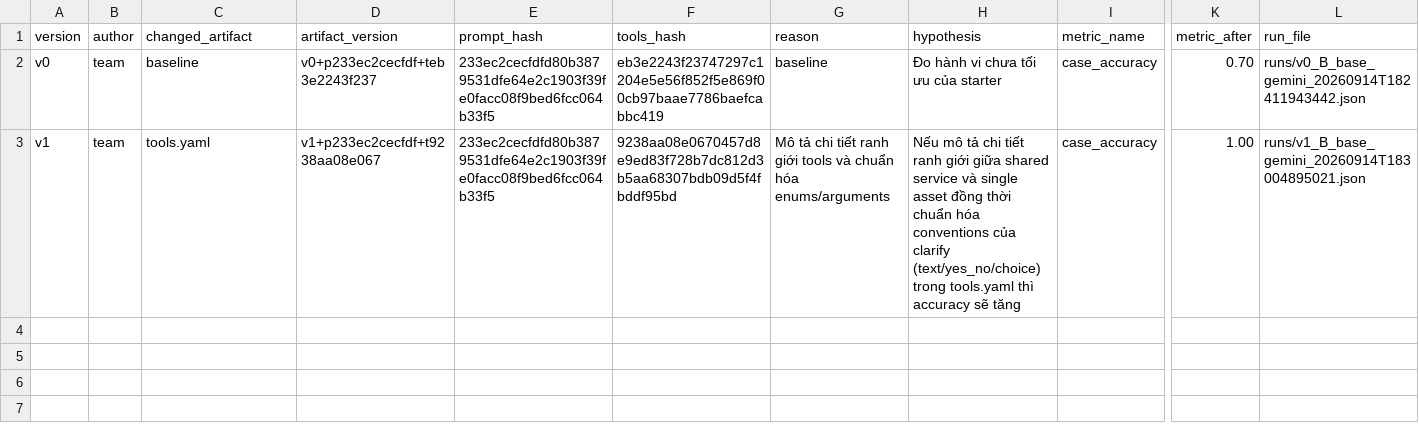
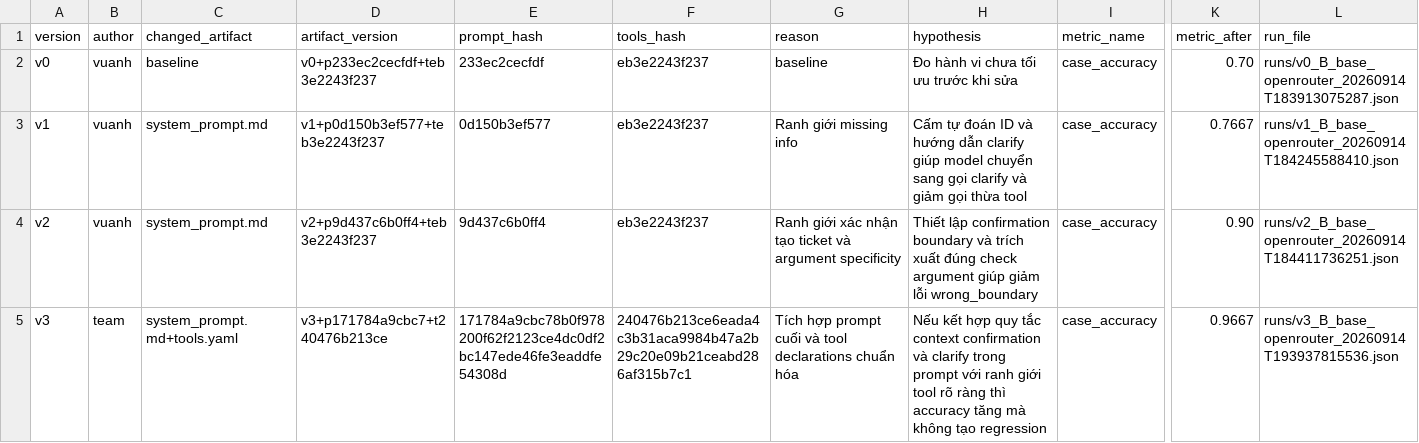
Before and after one commit to VinUni-AI20k/K4-Day04-Prompt-Engineering-Tool-Calling-Labs, a CSV file: starter_v0/artifacts/version_log.csv, drawn as a sheet; only a part is shown, gaps mark what is left out; rows hold the shown columns only; the diff names each change by its address in the sheet, - before the commit and + after, or states it on an @@ line.

```diff
--- a/starter_v0/artifacts/version_log.csv
+++ b/starter_v0/artifacts/version_log.csv
-B2:B3 (author): team
+B2:B3 (author): vuanh
-E2 (prompt_hash): 233ec2cecfdfd80b3879531dfe64e2c1903f39fe0facc08f9bed6fcc064b33f5
+E2 (prompt_hash): 233ec2cecfdf
-F2 (tools_hash): eb3e2243f23747297c1204e5e56f852f5e869f00cb97baae7786baefcabbc419
+F2 (tools_hash): eb3e2243f237
-H2 (hypothesis): Đo hành vi chưa tối ưu của starter
+H2 (hypothesis): Đo hành vi chưa tối ưu trước khi sửa
-L2 (run_file): runs/v0_B_base_gemini_20260914T182411943442.json
+L2 (run_file): runs/v0_B_base_openrouter_20260914T183913075287.json
-C3 (changed_artifact): tools.yaml
+C3 (changed_artifact): system_prompt.md
-D3 (artifact_version): v1+p233ec2cecfdf+t9238aa08e067
+D3 (artifact_version): v1+p0d150b3ef577+teb3e2243f237
-E3 (prompt_hash): 233ec2cecfdfd80b3879531dfe64e2c1903f39fe0facc08f9bed6fcc064b33f5
+E3 (prompt_hash): 0d150b3ef577
-F3 (tools_hash): 9238aa08e0670457d8e9ed83f728b7dc812d3b5aa68307bdb09d5f4fbddf95bd
+F3 (tools_hash): eb3e2243f237
-G3 (reason): Mô tả chi tiết ranh giới tools và chuẩn hóa enums/arguments
+G3 (reason): Ranh giới missing info
-H3 (hypothesis): Nếu mô tả chi tiết ranh giới giữa shared service và single asset đồng thời chuẩn hóa conventions của clarify (text/yes_no/choice) trong tools.yaml thì accuracy sẽ tăng
+H3 (hypothesis): Cấm tự đoán ID và hướng dẫn clarify giúp model chuyển sang gọi clarify và giảm gọi thừa tool
-K3 (metric_after): 1.00
+K3 (metric_after): 0.7667
-L3 (run_file): runs/v1_B_base_gemini_20260914T183004895021.json
+L3 (run_file): runs/v1_B_base_openrouter_20260914T184245588410.json
+row 4: v2 | vuanh | system_prompt.md | v2+p9d437c6b0ff4+teb3e2243f237 | 9d437c6b0ff4 | eb3e2243f237 | Ranh giới xác nhận tạo ticket và argument specificity | Thiết lập confirmation boundary và trích xuất đúng check argument giúp giảm lỗi wrong_boundary | case_accuracy | 0.90 | runs/v2_B_base_openrouter_20260914T184411736251.json
+row 5: v3 | team | system_prompt.md+tools.yaml | v3+p171784a9cbc7+t240476b213ce | 171784a9cbc78b0f978200f62f2123ce4dc0df2bc147ede46fe3eaddfe54308d | 240476b213ce6eada4c3b31aca9984b47a2b29c20e09b21ceabd286af315b7c1 | Tích hợp prompt cuối và tool declarations chuẩn hóa | Nếu kết hợp quy tắc context confirmation và clarify trong prompt với ranh giới tool rõ ràng thì accuracy tăng mà không tạo regression | case_accuracy | 0.9667 | runs/v3_B_base_openrouter_20260914T193937815536.json
```
Also changed, not shown: 6 other files.
